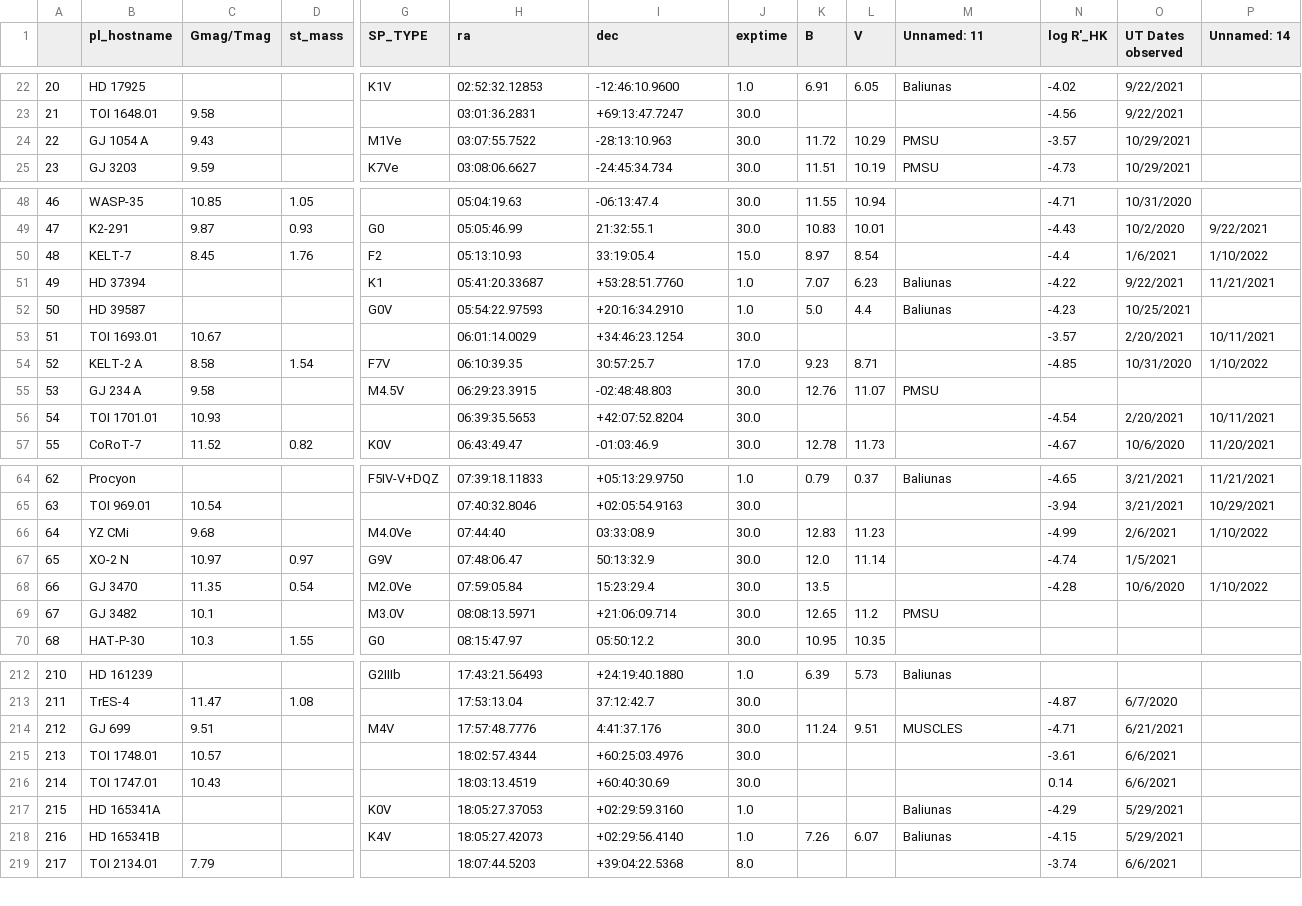
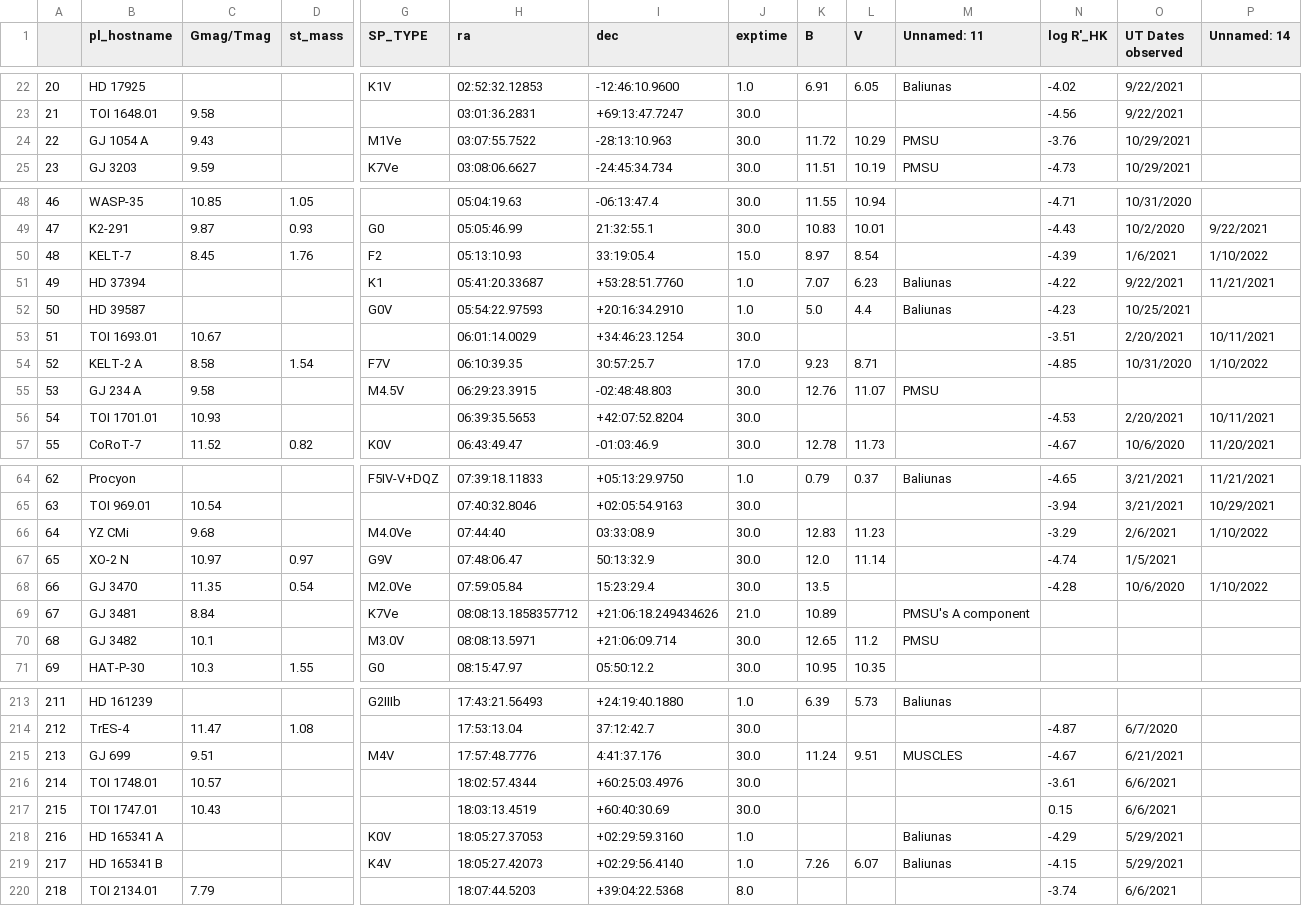
Before and after one commit to bmorris3/owls, a CSV file: owls/data/owls.csv, drawn as a sheet; only a part is shown, gaps mark what is left out; addresses are those after the commit; rows hold the shown columns only; the diff covers the shown part only; the diff names each change by its address in the sheet, - before the commit and + after, or states it on an @@ line.

```diff
--- a/owls/data/owls.csv
+++ b/owls/data/owls.csv
-N24 (log R'_HK): -3.57
+N24 (log R'_HK): -3.76
-N50 (log R'_HK): -4.4
+N50 (log R'_HK): -4.39
-N53 (log R'_HK): -3.57
+N53 (log R'_HK): -3.51
-N56 (log R'_HK): -4.54
+N56 (log R'_HK): -4.53
-N66 (log R'_HK): -4.99
+N66 (log R'_HK): -3.29
+row 69: 67 | GJ 3481 | 8.84 |  | K7Ve | 08:08:13.1858357712 | +21:06:18.249434626 | 21.0 | 10.89 |  | PMSU's A component
@@ column A renumbered from row 70 down @@
-N215 (log R'_HK): -4.71
+N215 (log R'_HK): -4.67
-N217 (log R'_HK): 0.14
+N217 (log R'_HK): 0.15
-B218 (pl_hostname): HD 165341A
+B218 (pl_hostname): HD 165341 A
-B219 (pl_hostname): HD 165341B
+B219 (pl_hostname): HD 165341 B
```
Also changed, not shown: 15 edited cells elsewhere in this file, owls/data/sindices.csv, 1 other file.
